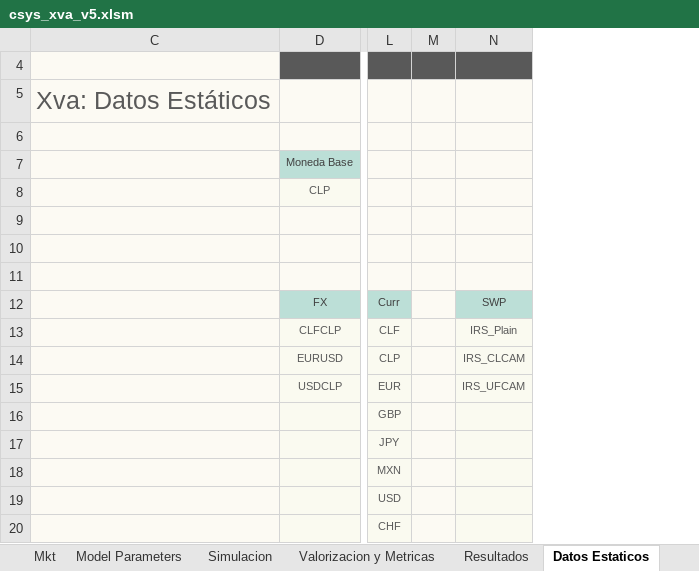
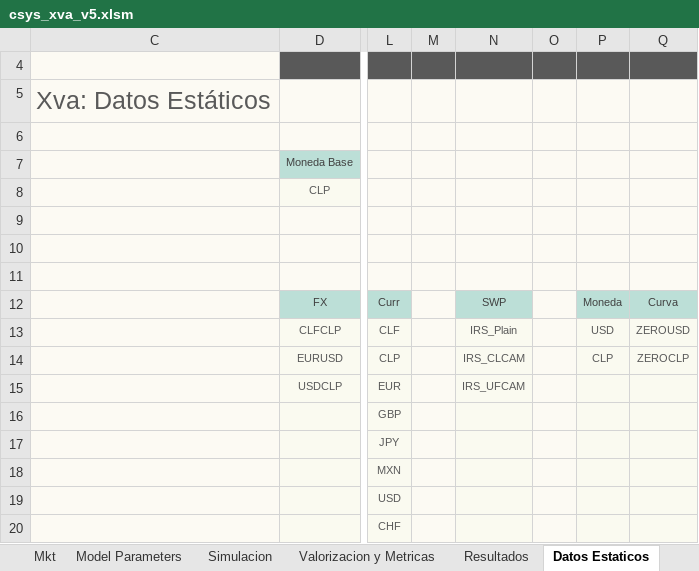
Before and after one commit to apdiazv/SantanderXVA, an Excel workbook: Frontend/csys_xva_v5.xlsm, sheet Datos Estaticos, drawn as a sheet; only a part is shown, gaps mark what is left out; values as stored, in another font and other column widths than the file's, no borders; charts and pictures not drawn; the diff names each change by its address in the sheet, - before the commit and + after, or states it on an @@ line.

Commit message:
Tarjeta Curva moneda, threshold
Se arregla el pedazo de código que estaba en duro para obtener la curva
asociada a la moneda del threshold de un NS.

```diff
--- a/Frontend/csys_xva_v5.xlsm (sheet Datos Estaticos)
+++ b/Frontend/csys_xva_v5.xlsm (sheet Datos Estaticos)
+column O, empty
+column P, rows 12-14: Moneda | USD | CLP
+column Q, rows 12-14: Curva | ZEROUSD | ZEROCLP
```
Also changed, not shown: sheet NettingSets, sheet Model Parameters, hidden cells, charts or pictures, 4 other files.
